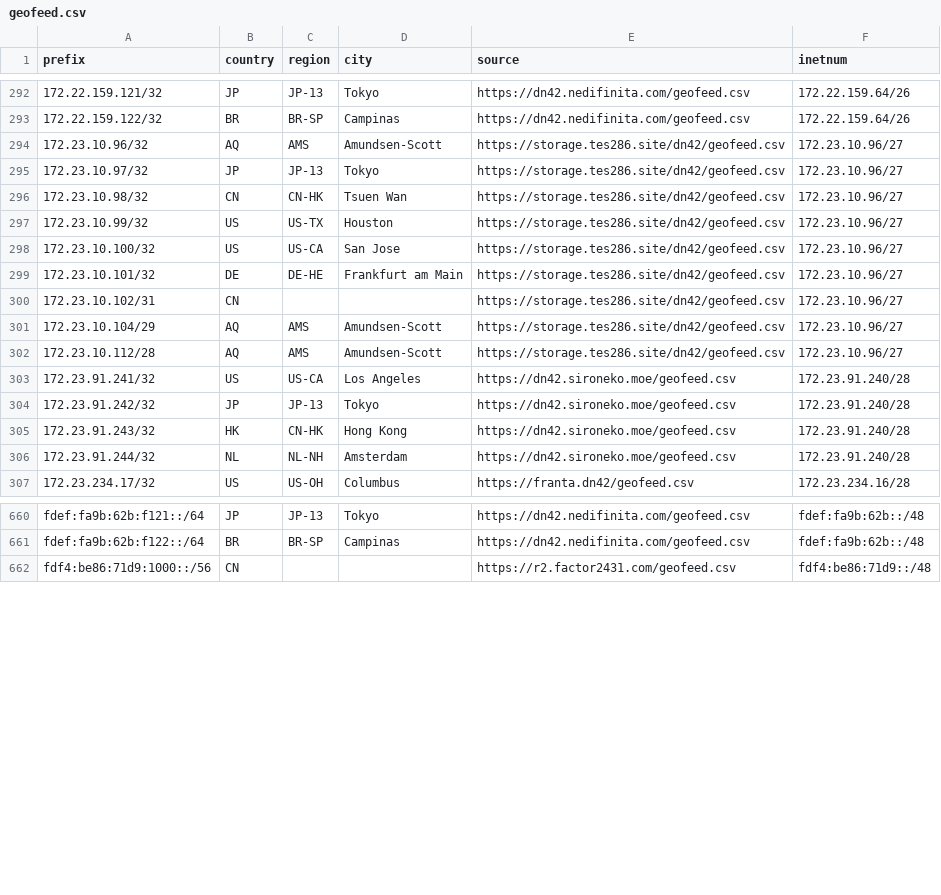
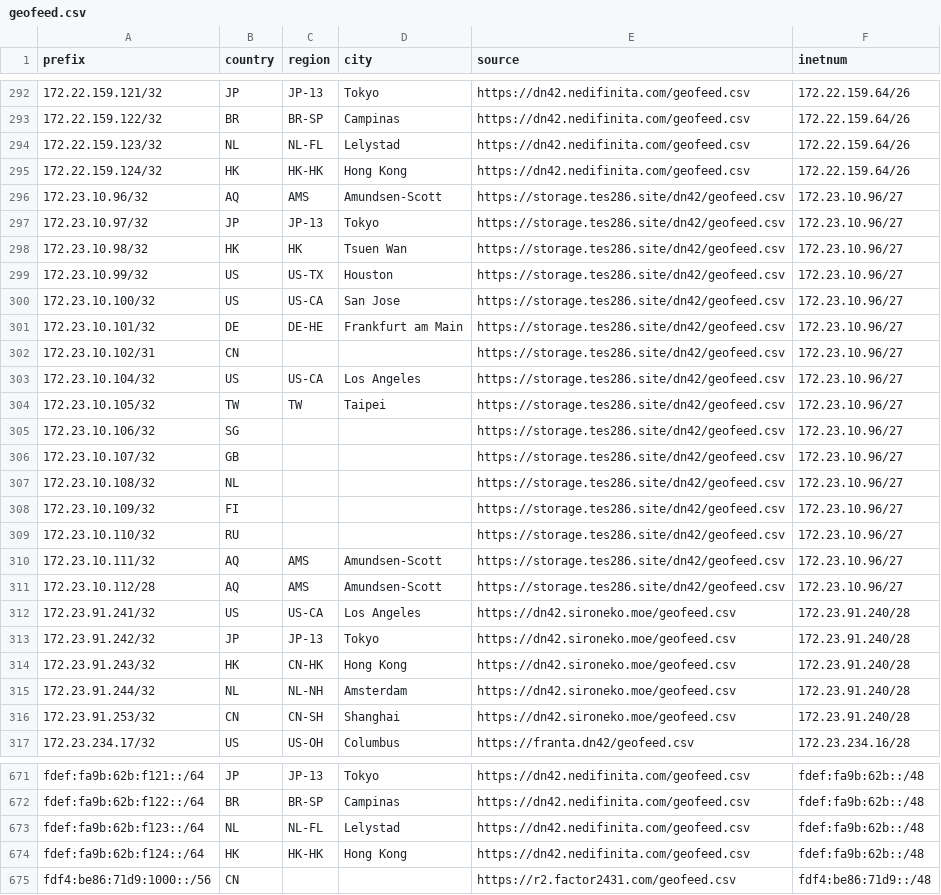
Before and after one commit to no42-org/dn42-mmdb, a CSV file: data/geofeed.csv, drawn as a sheet; only a part is shown, gaps mark what is left out; the diff covers the shown part only.

```diff
--- a/data/geofeed.csv
+++ b/data/geofeed.csv
@@ -293,5 +293,7 @@ prefix,country,region,city,source,inetnum
 172.22.159.122/32,BR,BR-SP,Campinas,https://dn42.nedifinita.com/geofeed.csv,172.22.159.64/26
+172.22.159.123/32,NL,NL-FL,Lelystad,https://dn42.nedifinita.com/geofeed.csv,172.22.159.64/26
+172.22.159.124/32,HK,HK-HK,Hong Kong,https://dn42.nedifinita.com/geofeed.csv,172.22.159.64/26
 172.23.10.96/32,AQ,AMS,Amundsen-Scott,https://storage.tes286.site/dn42/geofeed.csv,172.23.10.96/27
 172.23.10.97/32,JP,JP-13,Tokyo,https://storage.tes286.site/dn42/geofeed.csv,172.23.10.96/27
-172.23.10.98/32,CN,CN-HK,Tsuen Wan,https://storage.tes286.site/dn42/geofeed.csv,172.23.10.96/27
+172.23.10.98/32,HK,HK,Tsuen Wan,https://storage.tes286.site/dn42/geofeed.csv,172.23.10.96/27
 172.23.10.99/32,US,US-TX,Houston,https://storage.tes286.site/dn42/geofeed.csv,172.23.10.96/27
@@ -300,3 +302,10 @@ prefix,country,region,city,source,inetnum
 172.23.10.102/31,CN,,,https://storage.tes286.site/dn42/geofeed.csv,172.23.10.96/27
-172.23.10.104/29,AQ,AMS,Amundsen-Scott,https://storage.tes286.site/dn42/geofeed.csv,172.23.10.96/27
+172.23.10.104/32,US,US-CA,Los Angeles,https://storage.tes286.site/dn42/geofeed.csv,172.23.10.96/27
+172.23.10.105/32,TW,TW,Taipei,https://storage.tes286.site/dn42/geofeed.csv,172.23.10.96/27
+172.23.10.106/32,SG,,,https://storage.tes286.site/dn42/geofeed.csv,172.23.10.96/27
+172.23.10.107/32,GB,,,https://storage.tes286.site/dn42/geofeed.csv,172.23.10.96/27
+172.23.10.108/32,NL,,,https://storage.tes286.site/dn42/geofeed.csv,172.23.10.96/27
+172.23.10.109/32,FI,,,https://storage.tes286.site/dn42/geofeed.csv,172.23.10.96/27
+172.23.10.110/32,RU,,,https://storage.tes286.site/dn42/geofeed.csv,172.23.10.96/27
+172.23.10.111/32,AQ,AMS,Amundsen-Scott,https://storage.tes286.site/dn42/geofeed.csv,172.23.10.96/27
 172.23.10.112/28,AQ,AMS,Amundsen-Scott,https://storage.tes286.site/dn42/geofeed.csv,172.23.10.96/27
@@ -306,2 +315,3 @@ prefix,country,region,city,source,inetnum
 172.23.91.244/32,NL,NL-NH,Amsterdam,https://dn42.sironeko.moe/geofeed.csv,172.23.91.240/28
+172.23.91.253/32,CN,CN-SH,Shanghai,https://dn42.sironeko.moe/geofeed.csv,172.23.91.240/28
 172.23.234.17/32,US,US-OH,Columbus,https://franta.dn42/geofeed.csv,172.23.234.16/28
@@ -661,2 +672,4 @@ fdef:fa9b:62b:f121::/64,JP,JP-13,Tokyo,https://dn42.nedifinita.com/geofeed.csv,f
 fdef:fa9b:62b:f122::/64,BR,BR-SP,Campinas,https://dn42.nedifinita.com/geofeed.csv,fdef:fa9b:62b::/48
+fdef:fa9b:62b:f123::/64,NL,NL-FL,Lelystad,https://dn42.nedifinita.com/geofeed.csv,fdef:fa9b:62b::/48
+fdef:fa9b:62b:f124::/64,HK,HK-HK,Hong Kong,https://dn42.nedifinita.com/geofeed.csv,fdef:fa9b:62b::/48
 fdf4:be86:71d9:1000::/56,CN,,,https://r2.factor2431.com/geofeed.csv,fdf4:be86:71d9::/48
```
Also changed, not shown: 1 added row and 2 edited cells elsewhere in this file.
